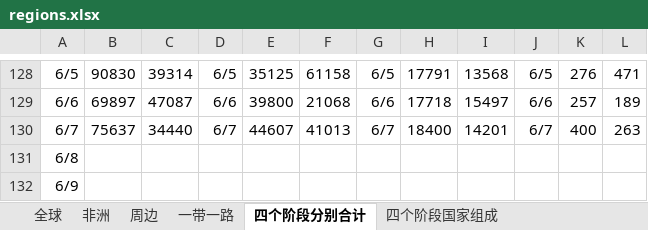
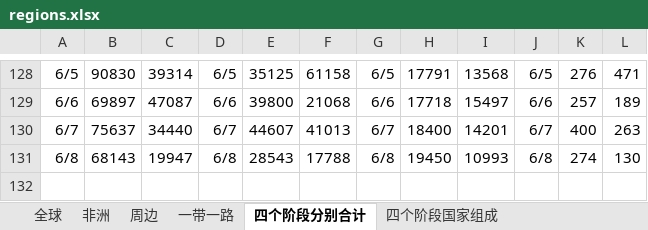
Before and after one commit to xkKevin/VisCOVID, an Excel workbook: handleData/data/regions.xlsx, sheet 四个阶段分别合计, drawn as a sheet; only a part is shown, gaps mark what is left out; values as stored, in another font and other column widths than the file's, no borders; the diff names each change by its address in the sheet, - before the commit and + after, or states it on an @@ line.

Commit message:
rearrange code in handleData

```diff
--- a/handleData/data/regions.xlsx (sheet 四个阶段分别合计)
+++ b/handleData/data/regions.xlsx (sheet 四个阶段分别合计)
-B131: (empty)
+B131: 68143
-C131: (empty)
+C131: 19947
-D131: (empty)
+D131: 6/8
-E131: (empty)
+E131: 28543
-F131: (empty)
+F131: 17788
-G131: (empty)
+G131: 6/8
-H131: (empty)
+H131: 19450
-I131: (empty)
+I131: 10993
-J131: (empty)
+J131: 6/8
-K131: (empty)
+K131: 274
-L131: (empty)
+L131: 130
-row 132: 6/9
```
Also changed, not shown: sheet 非洲, sheet 一带一路, sheet 全球, sheet 周边, 8 other files.
